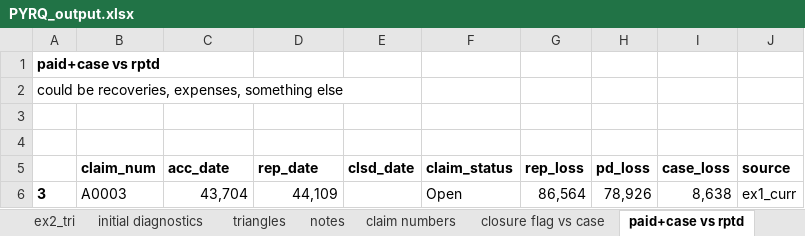
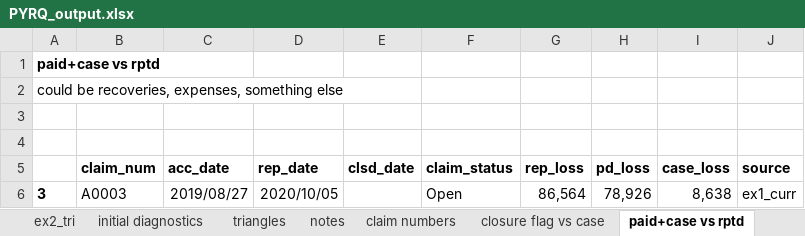
Before and after one commit to Dim-Alps-201/KP, an Excel workbook: output/PYRQ_output.xlsx, sheet paid+case vs rptd, drawn as a sheet; values as stored, in another font and other column widths than the file's, no borders; the diff names each change by its address in the sheet, - before the commit and + after, or states it on an @@ line.

Commit message:
more date formats

```diff
--- a/output/PYRQ_output.xlsx (sheet paid+case vs rptd)
+++ b/output/PYRQ_output.xlsx (sheet paid+case vs rptd)
-C6 (acc_date): 43,704
+C6 (acc_date): 2019/08/27
-D6 (rep_date): 44,109
+D6 (rep_date): 2020/10/05
```
Also changed, not shown: sheet paid decreased, sheet loss or report date changed, sheet error summary, other sheet tabs, 1 other file.
